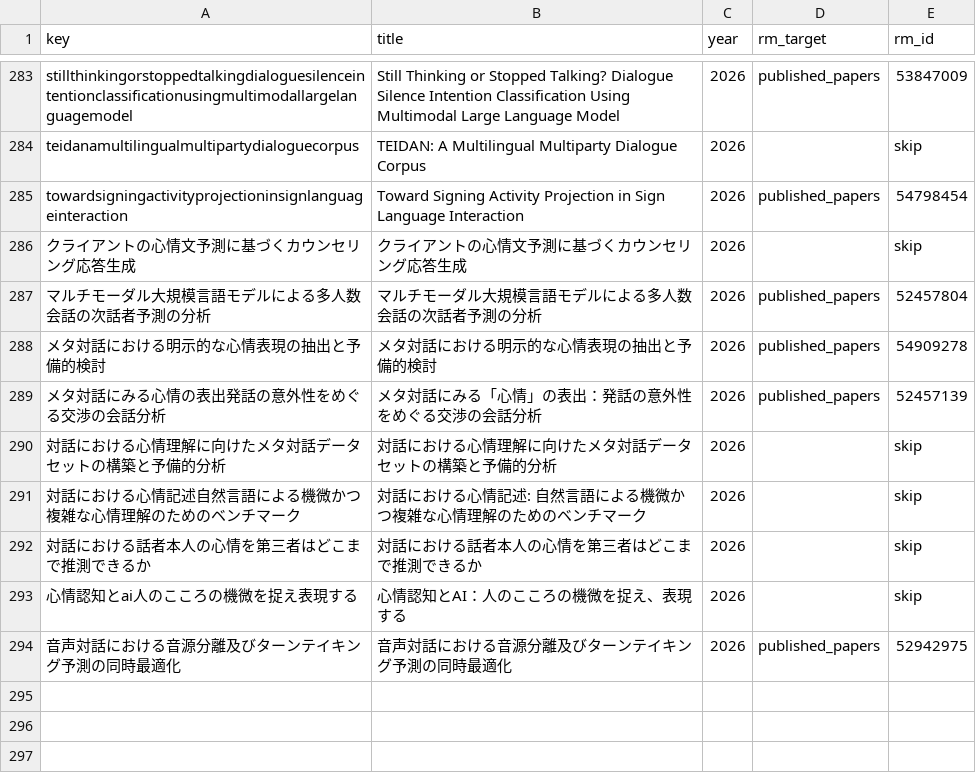
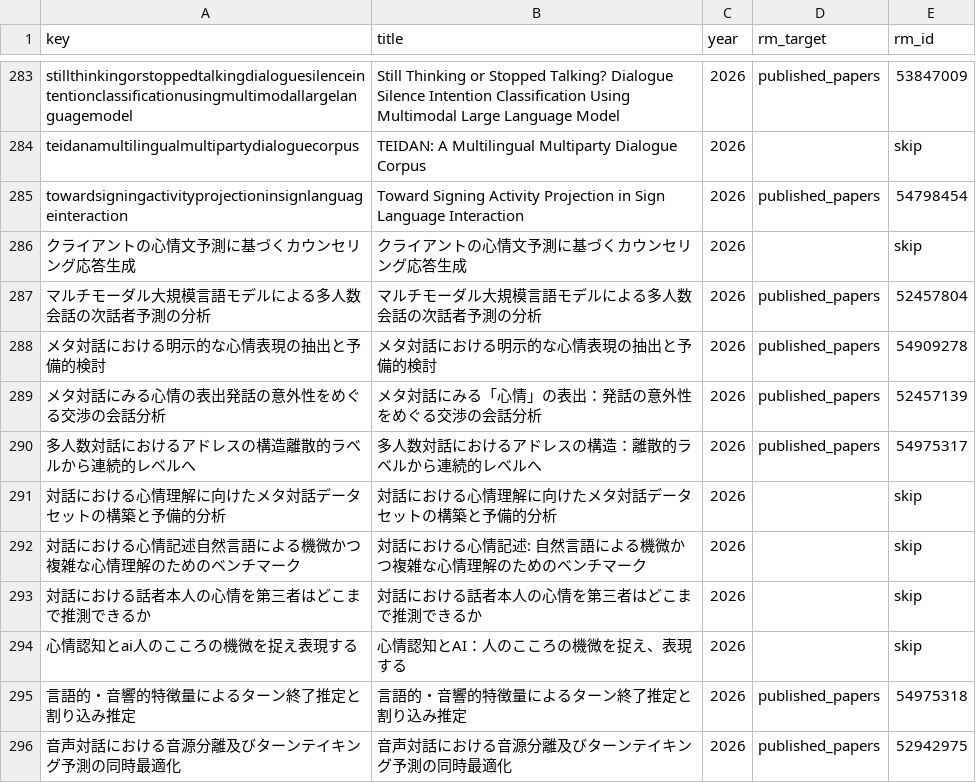
Before and after one commit to inokoj/inokoj.github.io, a CSV file: data/researchmap_ids.csv, drawn as a sheet; only a part is shown, gaps mark what is left out.

Commit message:
Update researchmap ids

```diff
--- a/data/researchmap_ids.csv
+++ b/data/researchmap_ids.csv
@@ -289,2 +289,3 @@ towardsigningactivityprojectioninsignlanguageinteraction,Toward Signing Activity
 メタ対話にみる心情の表出発話の意外性をめぐる交渉の会話分析,メタ対話にみる「心情」の表出：発話の意外性をめぐる交渉の会話分析,2026,published_papers,52457139
+多人数対話におけるアドレスの構造離散的ラベルから連続的レベルへ,多人数対話におけるアドレスの構造：離散的ラベルから連続的レベルへ,2026,published_papers,54975317
 対話における心情理解に向けたメタ対話データセットの構築と予備的分析,対話における心情理解に向けたメタ対話データセットの構築と予備的分析,2026,,skip
@@ -293,2 +294,3 @@ towardsigningactivityprojectioninsignlanguageinteraction,Toward Signing Activity
 心情認知とai人のこころの機微を捉え表現する,心情認知とAI：人のこころの機微を捉え、表現する,2026,,skip
+言語的・音響的特徴量によるターン終了推定と割り込み推定,言語的・音響的特徴量によるターン終了推定と割り込み推定,2026,published_papers,54975318
 音声対話における音源分離及びターンテイキング予測の同時最適化,音声対話における音源分離及びターンテイキング予測の同時最適化,2026,published_papers,52942975
```
